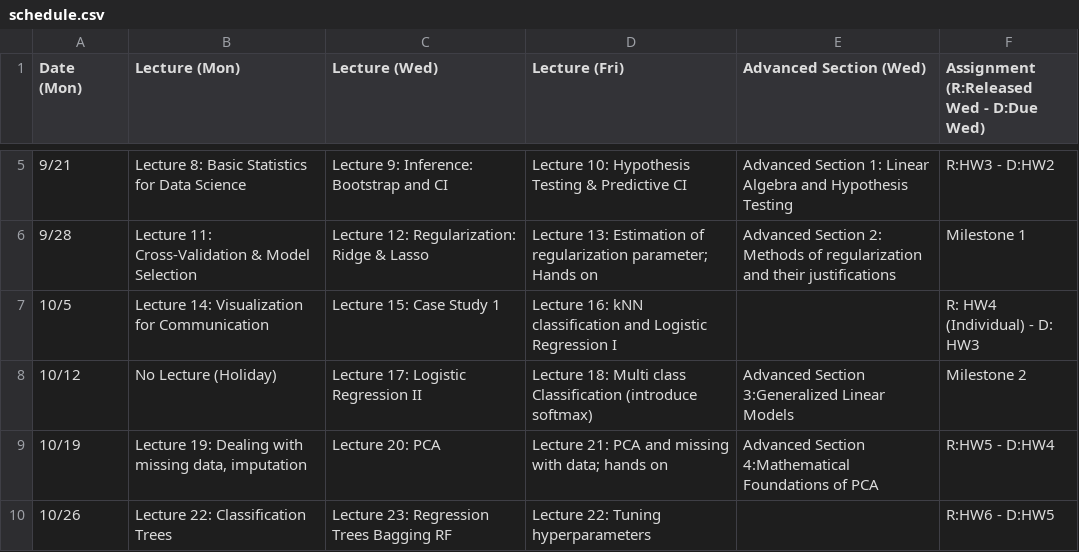
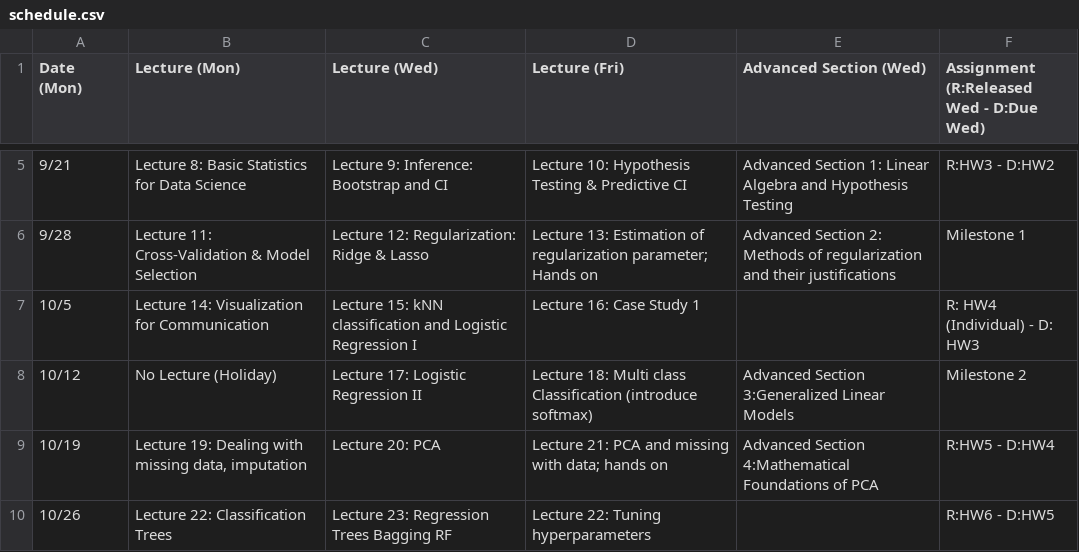
Before and after one commit to Harvard-IACS/2020-CS109A, a CSV file: content/pages/schedule.csv, drawn as a sheet; only a part is shown, gaps mark what is left out.

Commit message:
publish lec15 & update schedule

```diff
--- a/content/pages/schedule.csv
+++ b/content/pages/schedule.csv
@@ -6,3 +6,3 @@ Date (Mon),Lecture (Mon),Lecture (Wed),Lecture (Fri),Advanced Section (Wed),Assi
 9/28,Lecture 11: Cross-Validation & Model Selection,Lecture 12: Regularization: Ridge & Lasso,Lecture 13: Estimation of regularization parameter;  Hands on,Advanced Section 2: Methods of regularization and their justifications, Milestone 1
-10/5,Lecture 14:  Visualization for Communication,Lecture 15: Case Study 1,Lecture 16: kNN classification and Logistic Regression I,,R: HW4 (Individual) - D: HW3
+10/5,Lecture 14:  Visualization for Communication,Lecture 15: kNN classification and Logistic Regression I,Lecture 16: Case Study 1,,R: HW4 (Individual) - D: HW3
 10/12,No Lecture (Holiday),Lecture 17: Logistic Regression II,Lecture 18: Multi class Classification (introduce softmax),Advanced Section 3:Generalized Linear Models, Milestone 2
```
Also changed, not shown: 22 other files.
